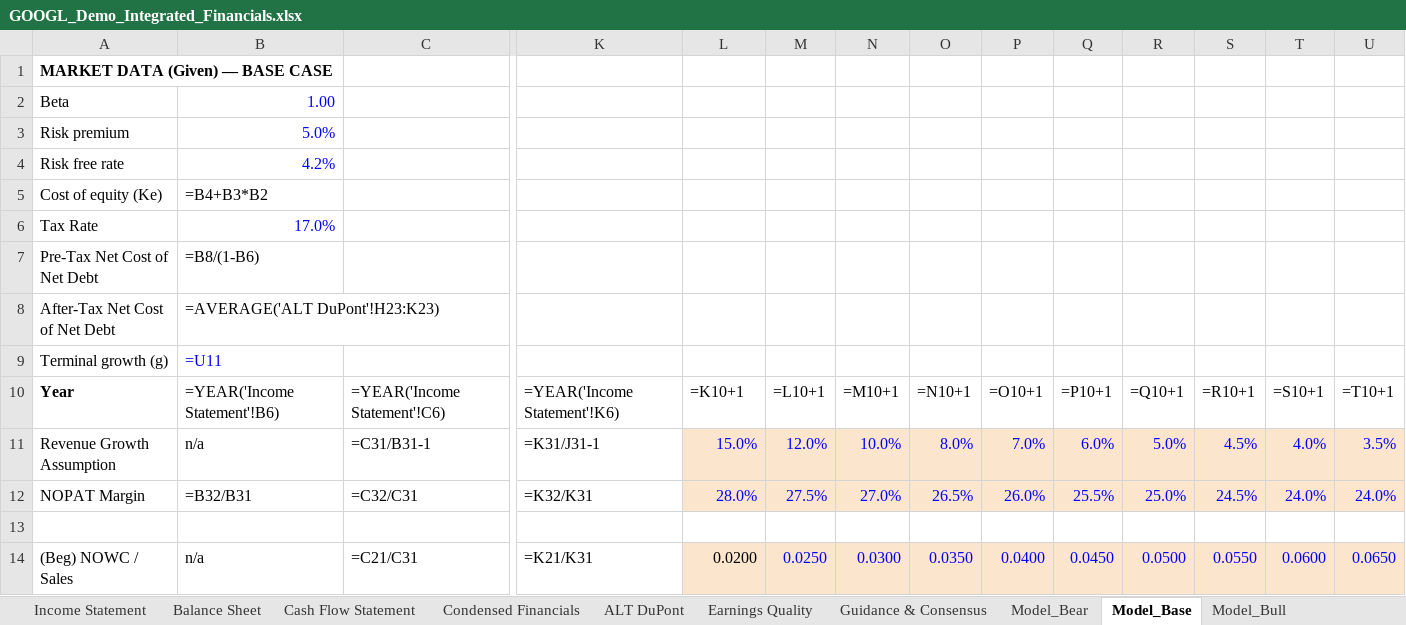
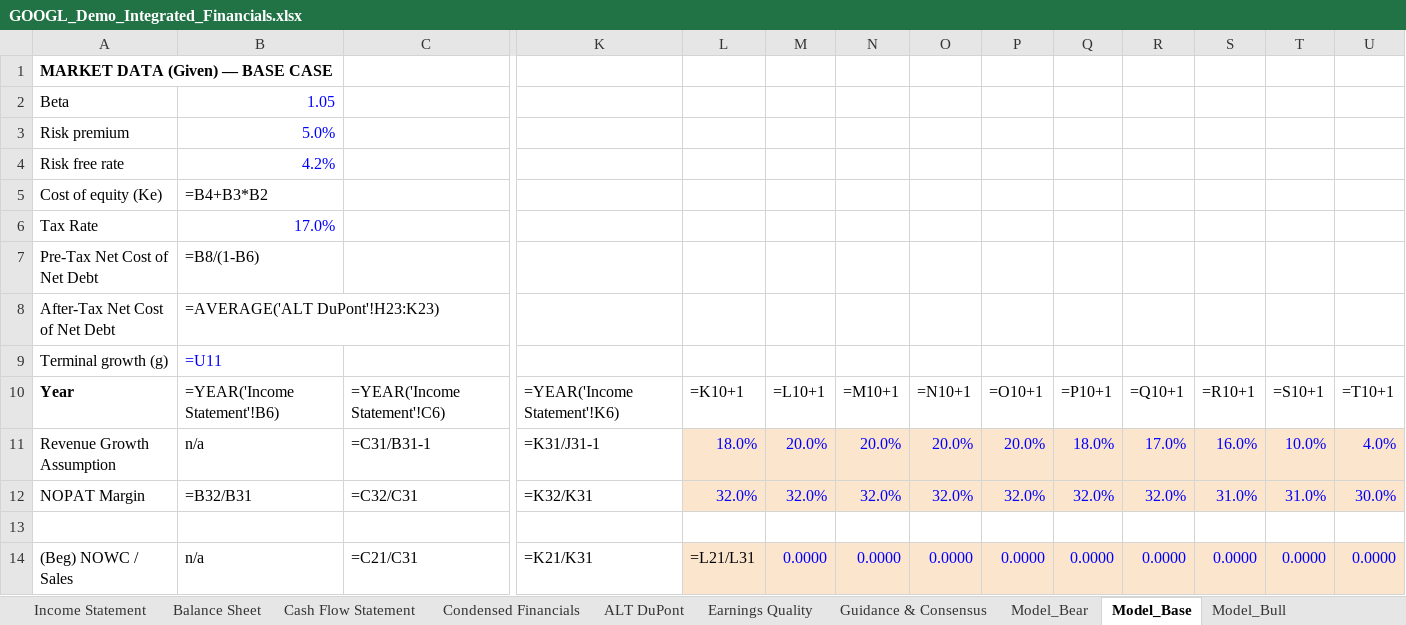
Before and after one commit to charlescywang/BAVGems, an Excel workbook: example/GOOGL_Demo_Integrated_Financials.xlsx, sheet Model_Base, drawn as a sheet; only a part is shown, gaps mark what is left out; values as stored, in another font and other column widths than the file's, no borders; formulas without a stored value are shown as written; the diff covers the shown part only; the diff names each change by its address in the sheet, - before the commit and + after, or states it on an @@ line.

```diff
--- a/example/GOOGL_Demo_Integrated_Financials.xlsx (sheet Model_Base)
+++ b/example/GOOGL_Demo_Integrated_Financials.xlsx (sheet Model_Base)
-B2: 1.00
+B2: 1.05
-L11: 15.0%
+L11: 18.0%
-M11: 12.0%
+M11: 20.0%
-N11: 10.0%
+N11: 20.0%
-O11: 8.0%
+O11: 20.0%
-P11: 7.0%
+P11: 20.0%
-Q11: 6.0%
+Q11: 18.0%
-R11: 5.0%
+R11: 17.0%
-S11: 4.5%
+S11: 16.0%
-T11: 4.0%
+T11: 10.0%
-U11: 3.5%
+U11: 4.0%
-L12: 28.0%
+L12: 32.0%
-M12: 27.5%
+M12: 32.0%
-N12: 27.0%
+N12: 32.0%
-O12: 26.5%
+O12: 32.0%
-P12: 26.0%
+P12: 32.0%
-Q12: 25.5%
+Q12: 32.0%
-R12: 25.0%
+R12: 32.0%
-S12: 24.5%
+S12: 31.0%
-T12: 24.0%
+T12: 31.0%
-U12: 24.0%
+U12: 30.0%
-L14: 0.0200
+L14: =L21/L31
-M14: 0.0250
+M14: 0.0000
-N14: 0.0300
+N14: 0.0000
-O14: 0.0350
+O14: 0.0000
-P14: 0.0400
+P14: 0.0000
-Q14: 0.0450
+Q14: 0.0000
-R14: 0.0500
+R14: 0.0000
-S14: 0.0550
+S14: 0.0000
-T14: 0.0600
+T14: 0.0000
-U14: 0.0650
+U14: 0.0000
```
Also changed, not shown: 11 edited cells elsewhere in this sheet, sheet Model_Bear, sheet Model_Bull, sheet Scenario_Summary, sheet Income Statement, sheet Implied Cost of Capital, 3 other files.
